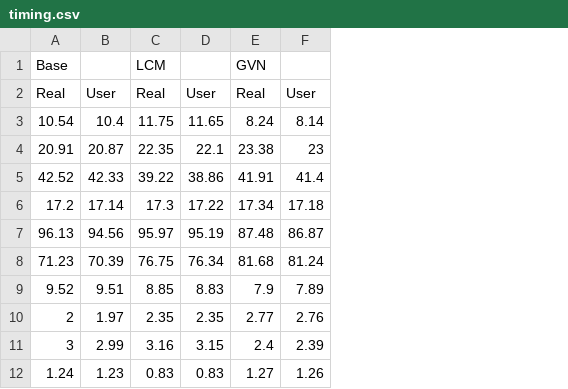
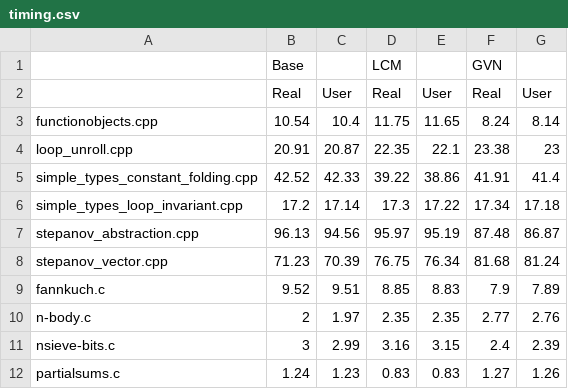
Before and after one commit to sdasgup3/partial-redundancy-elimination, a CSV file: Testing/Share/timing.csv, drawn as a sheet; only a part is shown; the diff names each change by its address in the sheet, - before the commit and + after, or states it on an @@ line.

```diff
--- a/Testing/Share/timing.csv
+++ b/Testing/Share/timing.csv
+column A, rows 3-12: functionobjects.cpp | loop_unroll.cpp | simple_types_constant_folding.cpp | simple_types_loop_invariant.cpp | stepanov_abstraction.cpp | stepanov_vector.cpp | fannkuch.c | n-body.c | nsieve-bits.c | partialsums.c
```
